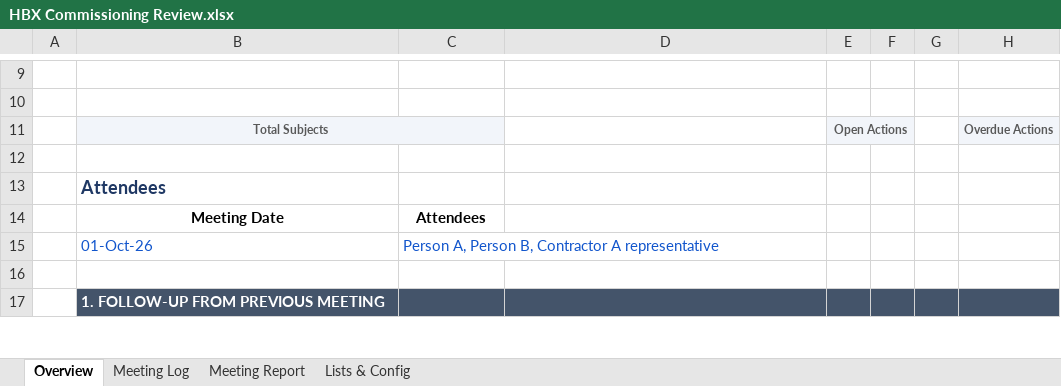
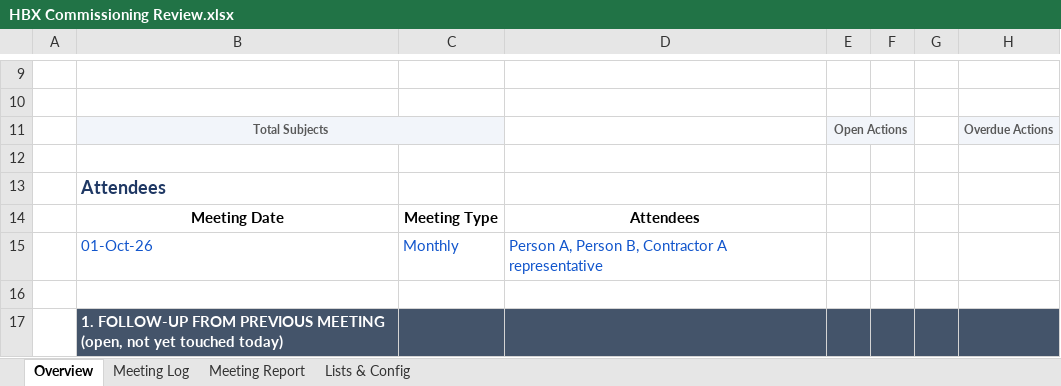
Before and after one commit to youssrirejeb-cmd/Abc, an Excel workbook: HBX Commissioning Review.xlsx, sheet Overview, drawn as a sheet; only a part is shown, gaps mark what is left out; values as stored, in another font and other column widths than the file's, no borders; conditional formats and table styles not drawn; the diff covers the shown part only; the diff names each change by its address in the sheet, - before the commit and + after, or states it on an @@ line.

```diff
--- a/HBX Commissioning Review.xlsx (sheet Overview)
+++ b/HBX Commissioning Review.xlsx (sheet Overview)
-C14: Attendees
+C14: Meeting Type
-D14: (empty)
+D14: Attendees
-C15: Person A, Person B, Contractor A representative
+C15: Monthly
-D15: (empty)
+D15: Person A, Person B, Contractor A representative
-B17: …PREVIOUS MEETING
+B17: …PREVIOUS MEETING (open, not yet touched today)
```
Also changed, not shown: 1 added row, 1 removed row and 165 edited cells elsewhere in this sheet, sheet Meeting Report, sheet Meeting Log.
